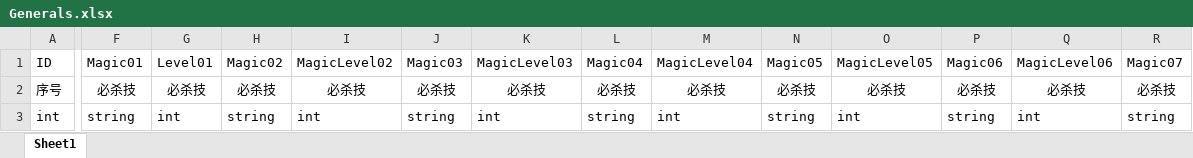
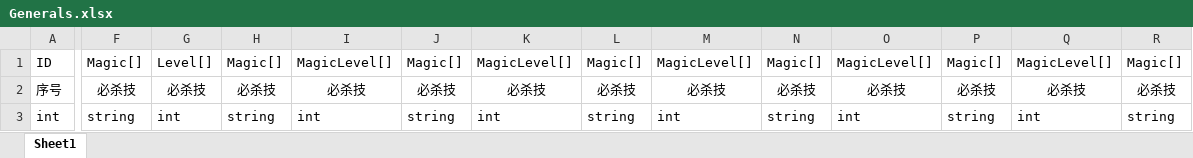
Before and after one commit to liangxc2014/Sanguoqy02, an Excel workbook: sg02/Assets/Resources/Config/Excel/Generals.xlsx, sheet Sheet1, drawn as a sheet; only a part is shown, gaps mark what is left out; values as stored, in another font and other column widths than the file's, no borders; the diff covers the shown part only; the diff names each change by its address in the sheet, - before the commit and + after, or states it on an @@ line.

```diff
--- a/sg02/Assets/Resources/Config/Excel/Generals.xlsx (sheet Sheet1)
+++ b/sg02/Assets/Resources/Config/Excel/Generals.xlsx (sheet Sheet1)
-F1: Magic01
+F1: Magic[]
-G1: Level01
+G1: Level[]
-H1: Magic02
+H1: Magic[]
-I1: MagicLevel02
+I1: MagicLevel[]
-J1: Magic03
+J1: Magic[]
-K1: MagicLevel03
+K1: MagicLevel[]
-L1: Magic04
+L1: Magic[]
-M1: MagicLevel04
+M1: MagicLevel[]
-N1: Magic05
+N1: Magic[]
-O1: MagicLevel05
+O1: MagicLevel[]
-P1: Magic06
+P1: Magic[]
-Q1: MagicLevel06
+Q1: MagicLevel[]
-R1: Magic07
+R1: Magic[]
```
Also changed, not shown: 29 edited cells elsewhere in this sheet, sg02/Assets/Resources/Config/Excel/City.xlsx, 8 other files.
